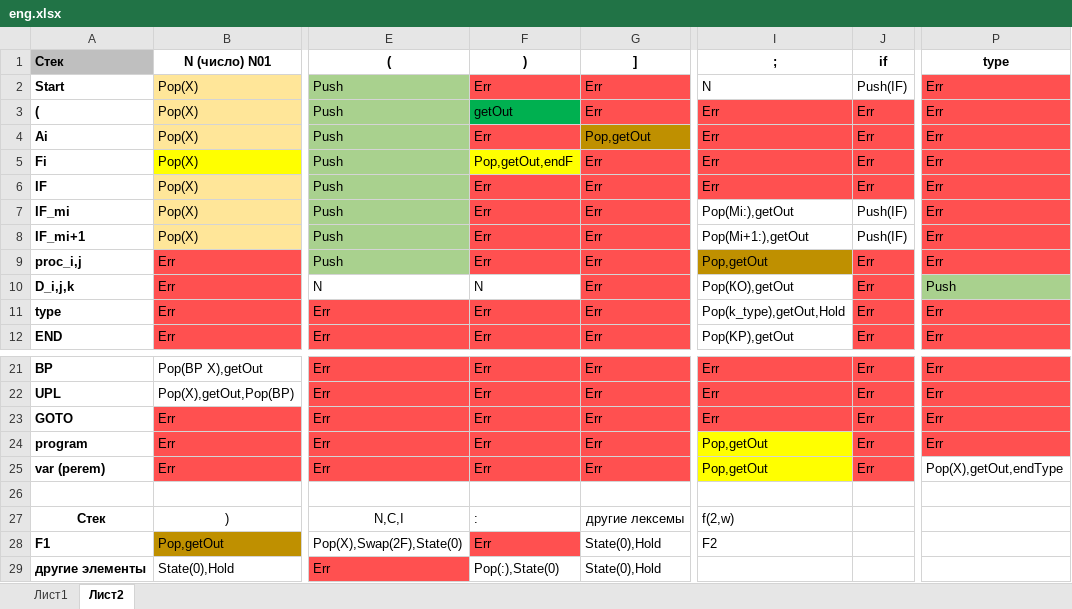
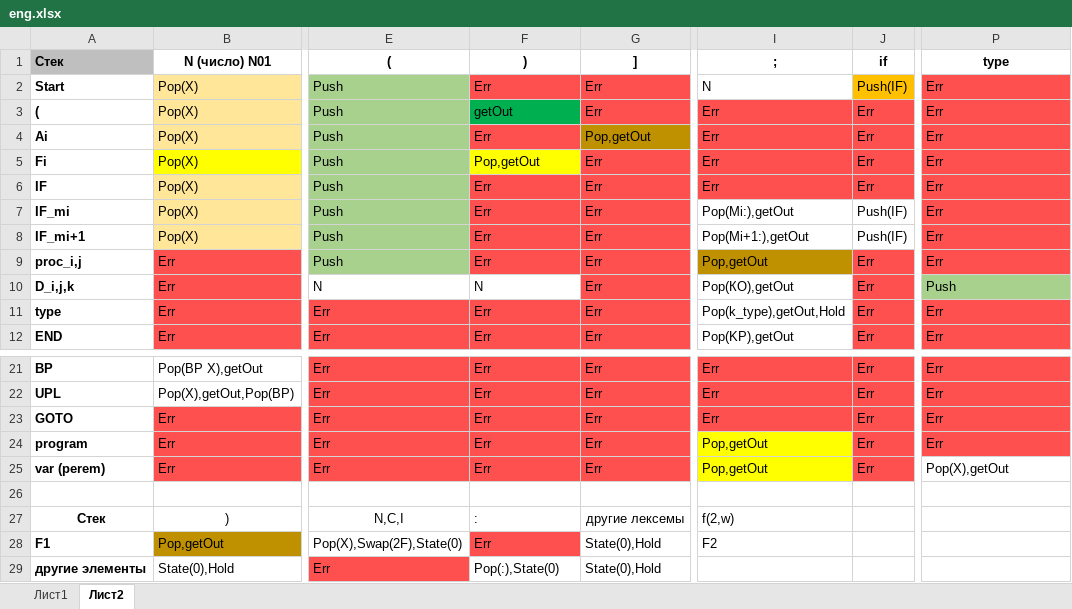
Before and after one commit to AgonyMidnight/PascalToFortran, an Excel workbook: eng.xlsx, sheet Лист2, drawn as a sheet; only a part is shown, gaps mark what is left out; values as stored, in another font and other column widths than the file's, no borders; the diff names each change by its address in the sheet, - before the commit and + after, or states it on an @@ line.

```diff
--- a/eng.xlsx (sheet Лист2)
+++ b/eng.xlsx (sheet Лист2)
-J2 fill: none
+J2 fill: #FFC000
-F5 ()): Pop,getOut,endF
+F5 ()): Pop,getOut
-P25 (type): Pop(X),getOut,endType
+P25 (type): Pop(X),getOut
```
Also changed, not shown: 2 other files.
